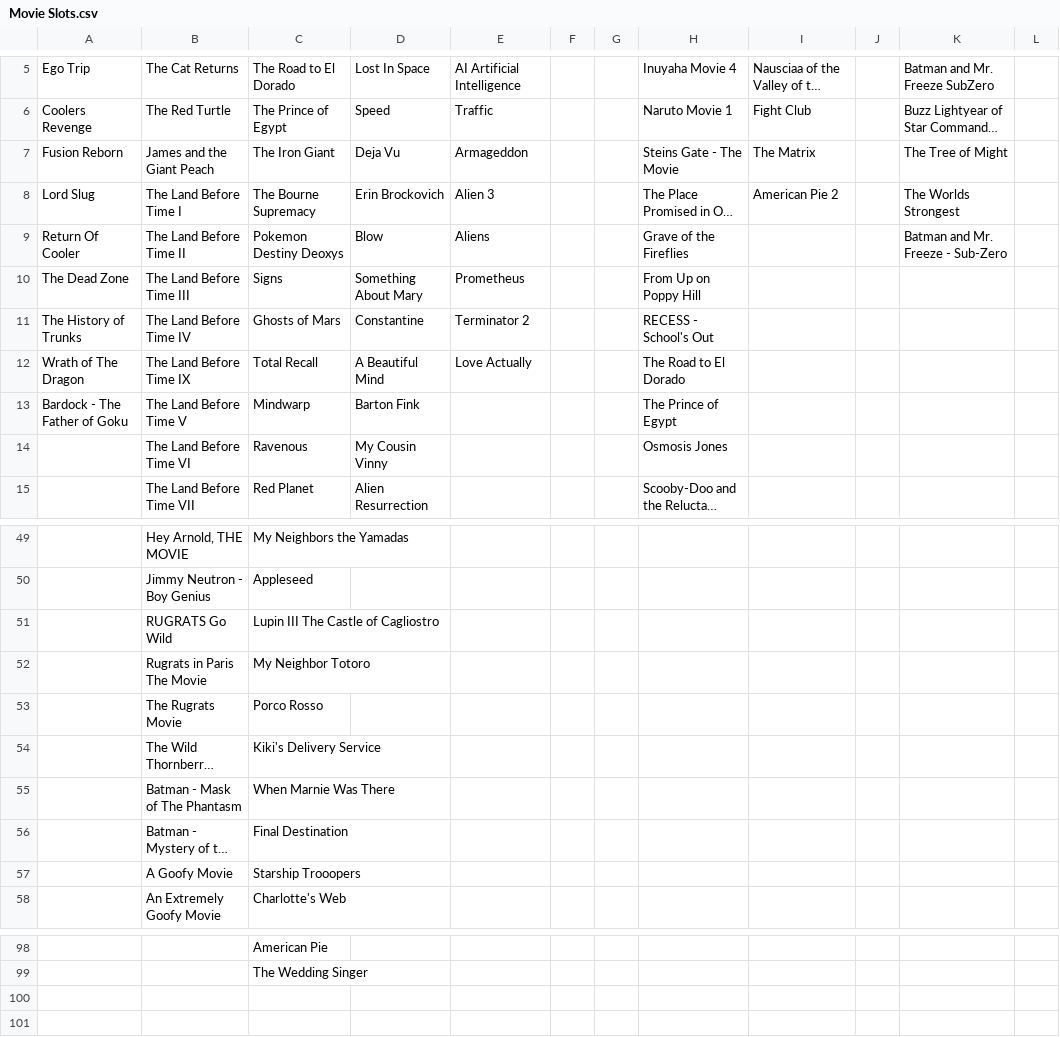
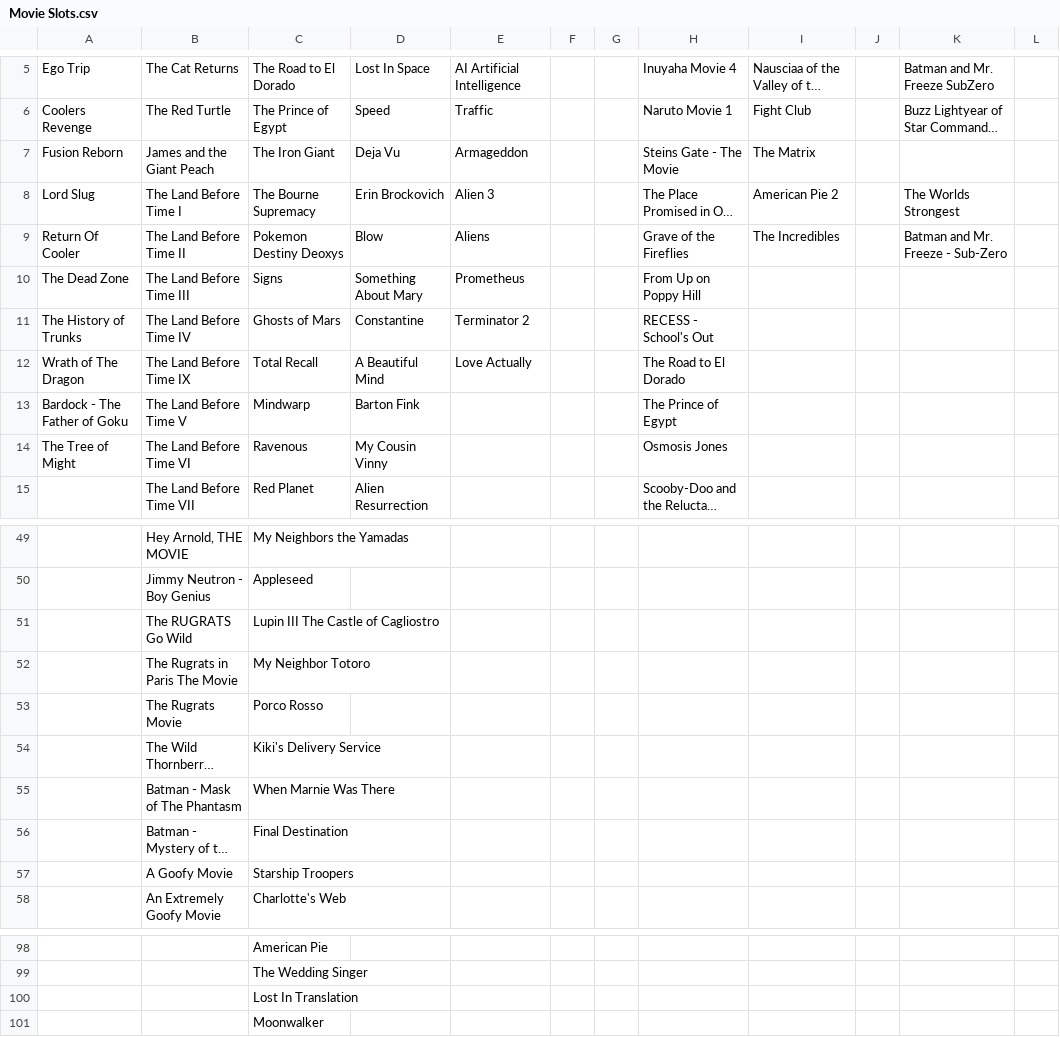
Before and after one commit to weazle9/bulllllll, a CSV file: Movie Slots.csv, drawn as a sheet; only a part is shown, gaps mark what is left out; long unchanged cells end in …; the diff names each change by its address in the sheet, - before the commit and + after, or states it on an @@ line.

```diff
--- a/Movie Slots.csv
+++ b/Movie Slots.csv
-K7: The Tree of Might
+K7: (empty)
-I9: (empty)
+I9: The Incredibles
-A14: (empty)
+A14: The Tree of Might
-B51: RUGRATS Go Wild
+B51: The RUGRATS Go Wild
-B52: Rugrats in Paris The Movie
+B52: The Rugrats in Paris The Movie
-C57: Starship Trooopers
+C57: Starship Troopers
+row 100:  |  | Lost In Translation
+row 101:  |  | Moonwalker
```
Also changed, not shown: shows.csv, 7 other files.
